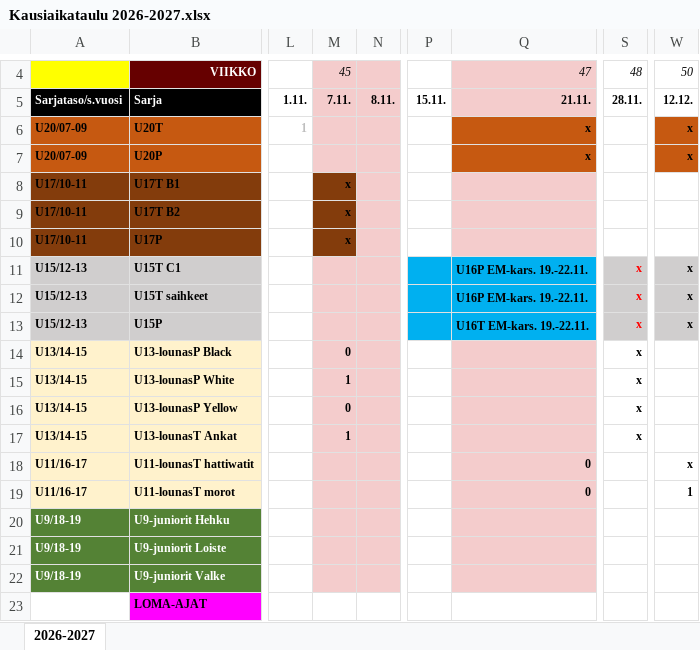
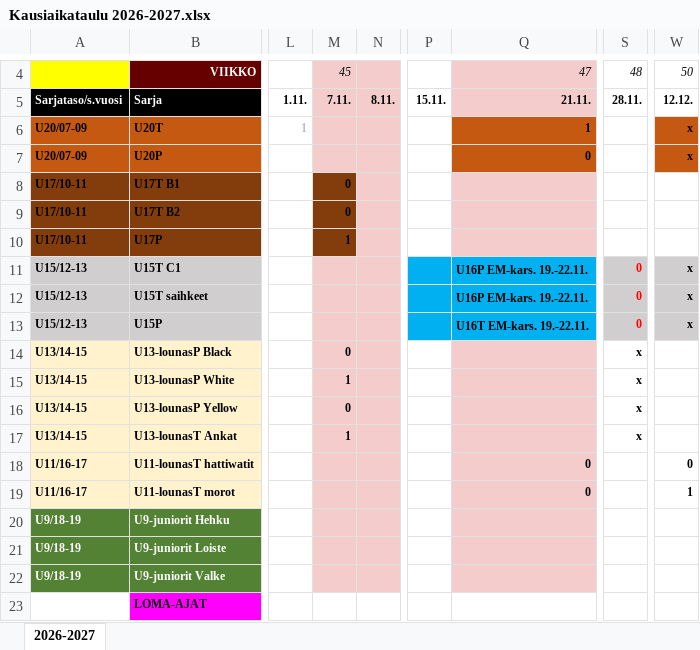
Before and after one commit to jkatoper/joukkueet, an Excel workbook: Kausiaikataulu 2026-2027.xlsx, sheet 2026-2027, drawn as a sheet; only a part is shown, gaps mark what is left out; values as stored, in another font and other column widths than the file's, no borders; the diff names each change by its address in the sheet, - before the commit and + after, or states it on an @@ line.

Commit message:
kausiaikataulu updated

```diff
--- a/Kausiaikataulu 2026-2027.xlsx (sheet 2026-2027)
+++ b/Kausiaikataulu 2026-2027.xlsx (sheet 2026-2027)
-Q6: x
+Q6: 1
-Q7: x
+Q7: 0
-M8:M9: x
+M8:M9: 0
-M10: x
+M10: 1
-S11:S13: x
+S11:S13: 0
-W18: x
+W18: 0
```
Also changed, not shown: 3 other files.
